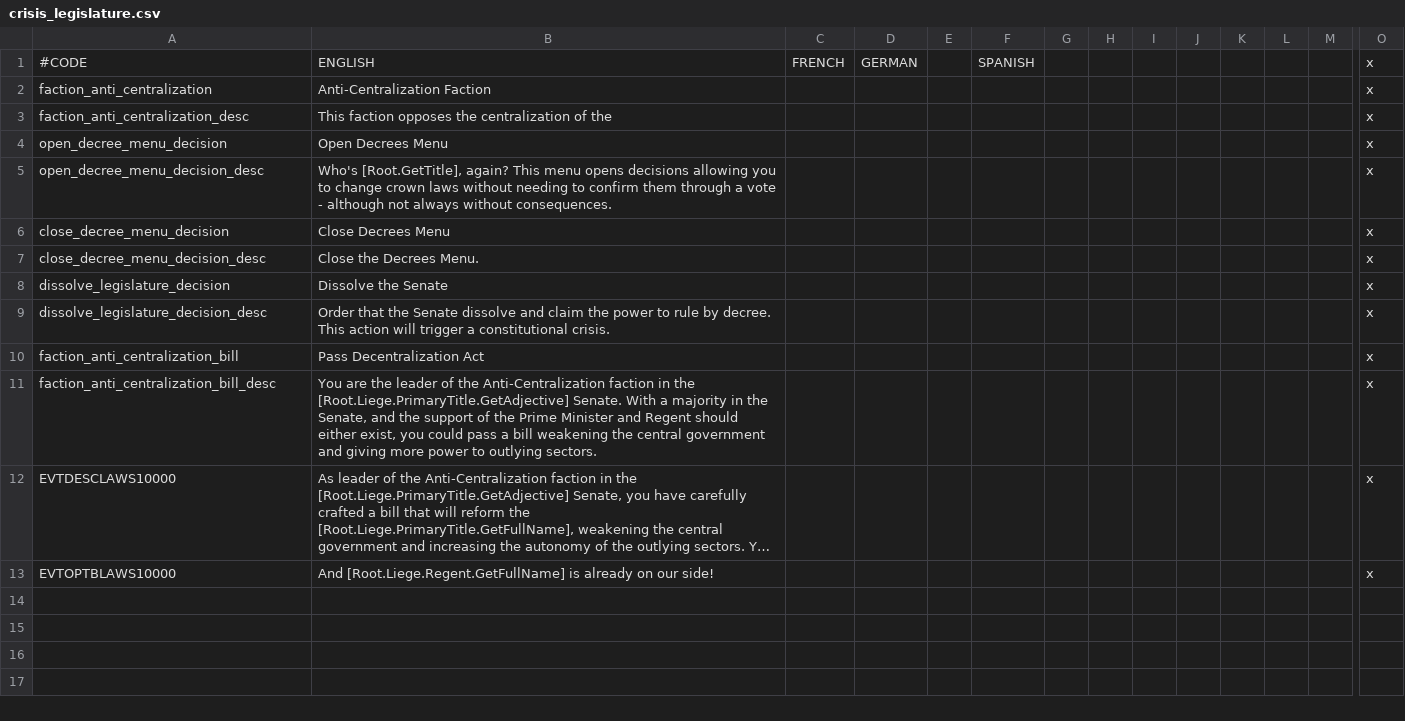
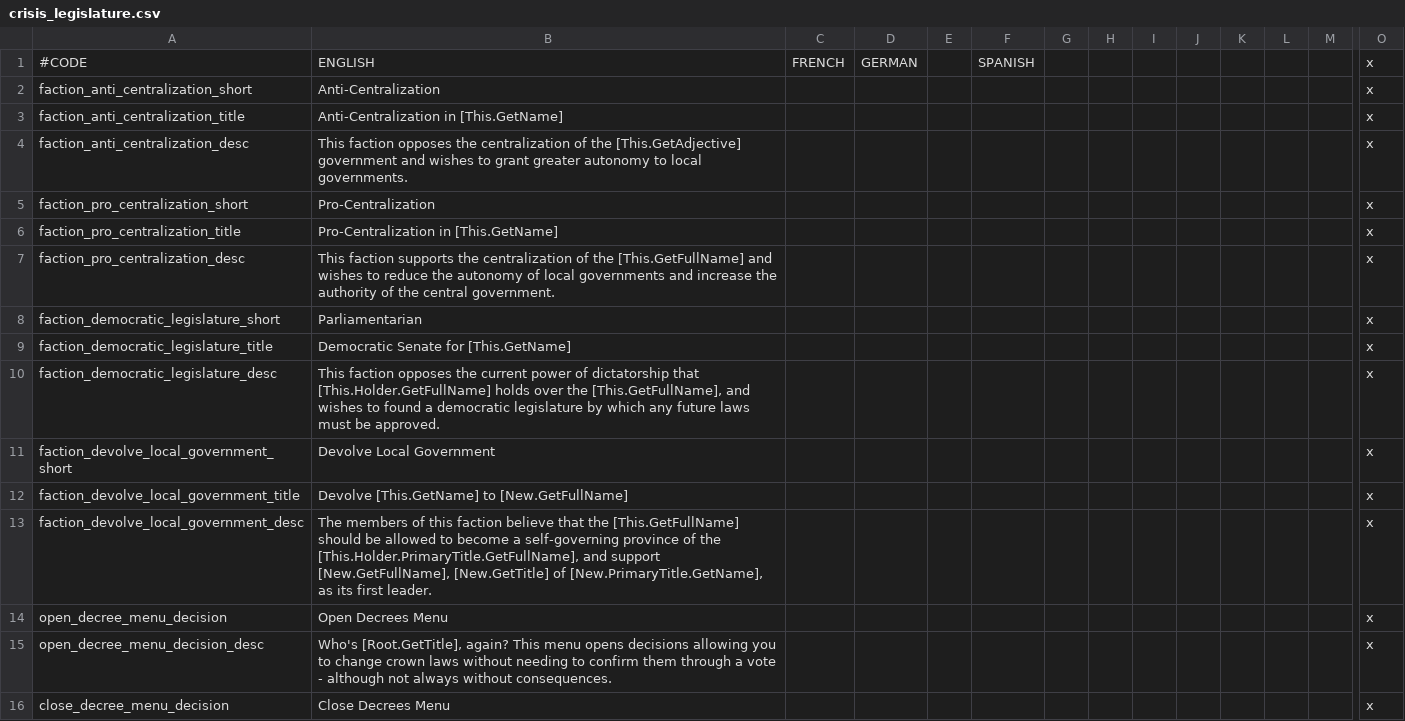
Before and after one commit to Galle-/CotC, a CSV file: Crisis of the Confederation/localisation/crisis_legislature.csv, drawn as a sheet; only a part is shown, gaps mark what is left out; the shorter side is filled out with more unchanged rows; long unchanged cells end in …; addresses are those after the commit; rows hold the shown columns only; the diff names each change by its address in the sheet, - before the commit and + after, or states it on an @@ line.

Commit message:
Big Legacy Code Overhaul
- Constitutional crises now use factions like they should have all
along. Some of the fancier crisis stuff is in limbo for now.
- Crises are much rarer - democratic rulers can't use them as an
alternative to signing bills, they have to actually dissolve the
legislature to get out of that. Similarly, autocratic rulers can dismiss
MOST demands with no consequences except creating demand for a Senate -
dismissing a demand for a Senate WILL trigger a crisis.
- The existing rule-by-decree decisions have been truncated for now due
to having been discovered to be hugely bugged. They're going to need to
be reworked.
- A bunch of AI changes, mostly to decisions.
- A new, not-yet-fully-implemented faction, which is designed to
discourage hoarding secondary titles (not sure what to do about
destroying secondary titles yet)

```diff
--- a/Crisis of the Confederation/localisation/crisis_legislature.csv
+++ b/Crisis of the Confederation/localisation/crisis_legislature.csv
-A2: faction_anti_centralization
+A2: faction_anti_centralization_short
-B2: Anti-Centralization Faction
+B2: Anti-Centralization
+row 3: faction_anti_centralization_title | Anti-Centralization in [This.GetName] |  |  |  |  |  |  |  |  |  |  |  | x
-B4: …of the
+B4: …of the [This.GetAdjective] government and wishes to grant greater autonomy to local governments.
+row 5: faction_pro_centralization_short | Pro-Centralization |  |  |  |  |  |  |  |  |  |  |  | x
+row 6: faction_pro_centralization_title | Pro-Centralization in [This.GetName] |  |  |  |  |  |  |  |  |  |  |  | x
+row 7: faction_pro_centralization_desc | This faction supports the centralization of the [This.GetFullName] and wishes to reduce the autonomy of local governments and increase the authority of the central government. |  |  |  |  |  |  |  |  |  |  |  | x
+row 8: faction_democratic_legislature_short | Parliamentarian |  |  |  |  |  |  |  |  |  |  |  | x
+row 9: faction_democratic_legislature_title | Democratic Senate for [This.GetName] |  |  |  |  |  |  |  |  |  |  |  | x
+row 10: faction_democratic_legislature_desc | This faction opposes the current power of dictatorship that [This.Holder.GetFullName] holds over the [This.GetFullName], and wishes to found a democratic legislature by which any future laws must be approved. |  |  |  |  |  |  |  |  |  |  |  | x
+row 11: faction_devolve_local_government_short | Devolve Local Government |  |  |  |  |  |  |  |  |  |  |  | x
+row 12: faction_devolve_local_government_title | Devolve [This.GetName] to [New.GetFullName] |  |  |  |  |  |  |  |  |  |  |  | x
+row 13: faction_devolve_local_government_desc | The members of this faction believe that the [This.GetFullName] should be allowed to become a self-governing province of the [This.Holder.PrimaryTitle.GetFullName], and support [New.GetFullName], [New.GetTitle] of [New.PrimaryTitle.GetName], as its first leader. |  |  |  |  |  |  |  |  |  |  |  | x
```
Also changed, not shown: Crisis of the Confederation/localisation/crisis_constitutional_crisis.csv, Crisis of the Confederation/localisation/crisis_lovers.csv, 26 other files.
